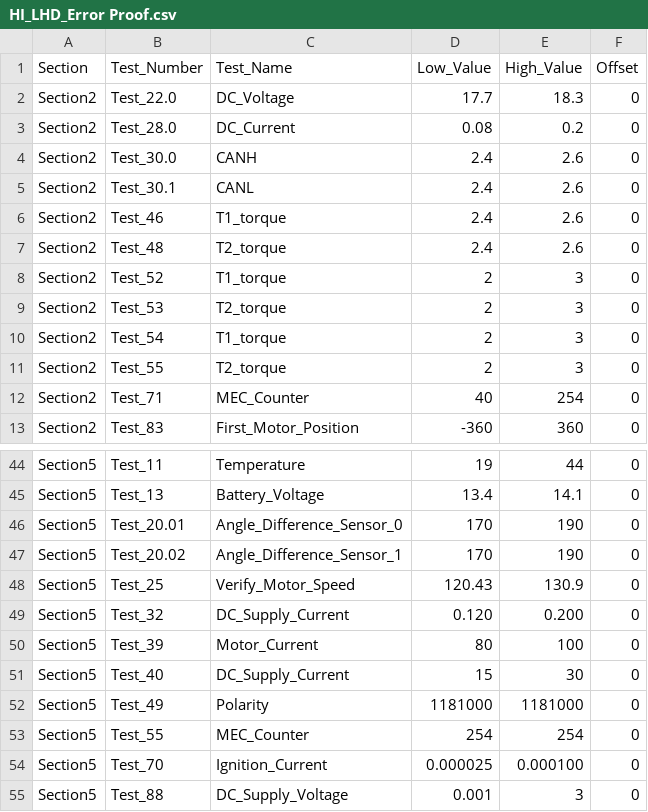
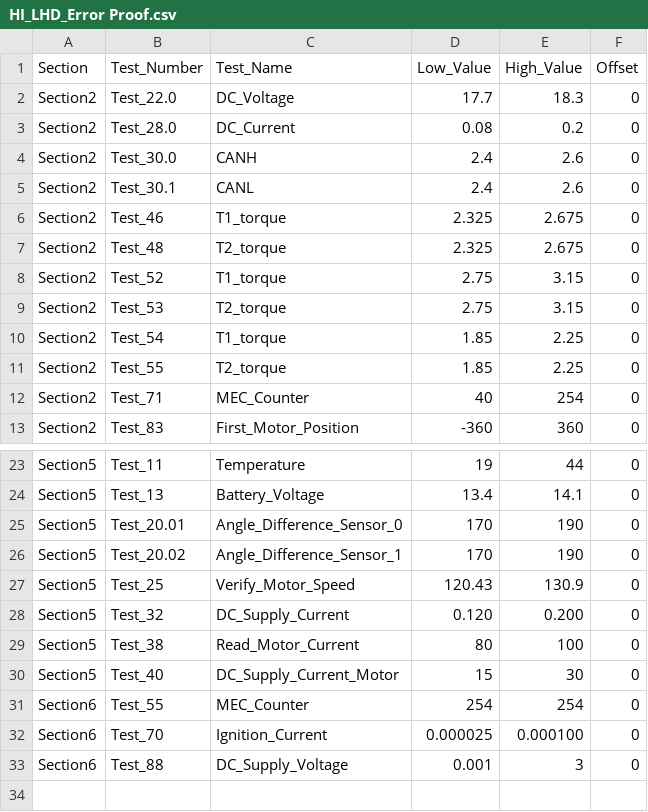
Before and after one commit to noffz-mbokcic/PR002108-BLT---Stella-Small, a CSV file: misc/Testing Limits/HI_LHD_Error Proof.csv, drawn as a sheet; only a part is shown, gaps mark what is left out; the diff covers the shown part only.

Commit message:
Updated limits and reading of limits. Added Section 6 for limits

```diff
--- a/misc/Testing Limits/HI_LHD_Error Proof.csv
+++ b/misc/Testing Limits/HI_LHD_Error Proof.csv
@@ -5,8 +5,8 @@ Section2,Test_30.0,CANH,2.4,2.6,0
 Section2,Test_30.1,CANL,2.4,2.6,0
-Section2,Test_46,T1_torque,2.4,2.6,0
-Section2,Test_48,T2_torque,2.4,2.6,0
-Section2,Test_52,T1_torque,2,3,0
-Section2,Test_53,T2_torque,2,3,0
-Section2,Test_54,T1_torque,2,3,0
-Section2,Test_55,T2_torque,2,3,0
+Section2,Test_46,T1_torque,2.325,2.675,0
+Section2,Test_48,T2_torque,2.325,2.675,0
+Section2,Test_52,T1_torque,2.75,3.15,0
+Section2,Test_53,T2_torque,2.75,3.15,0
+Section2,Test_54,T1_torque,1.85,2.25,0
+Section2,Test_55,T2_torque,1.85,2.25,0
 Section2,Test_71,MEC_Counter,40,254,0
@@ -49,7 +28,6 @@ Section5,Test_25,Verify_Motor_Speed,120.43,130.9,0
 Section5,Test_32,DC_Supply_Current,0.120,0.200,0
-Section5,Test_39,Motor_Current,80,100,0
-Section5,Test_40,DC_Supply_Current,15,30,0
-Section5,Test_49,Polarity,1181000,1181000,0
-Section5,Test_55,MEC_Counter,254,254,0
-Section5,Test_70,Ignition_Current,0.000025,0.000100,0
-Section5,Test_88,DC_Supply_Voltage,0.001,3,0
+Section5,Test_38,Read_Motor_Current,80,100,0
+Section5,Test_40,DC_Supply_Current_Motor,15,30,0
+Section6,Test_55,MEC_Counter,254,254,0
+Section6,Test_70,Ignition_Current,0.000025,0.000100,0
+Section6,Test_88,DC_Supply_Voltage,0.001,3,0
```
Also changed, not shown: 21 removed rows and 9 edited cells elsewhere in this file, misc/Testing Limits/HI_LHD_Production.csv, misc/Testing Limits/HI_RHD_Error Proof.csv, 15 other files.
